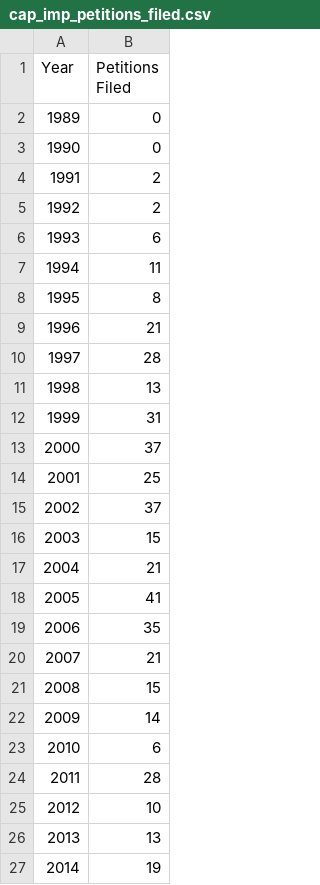
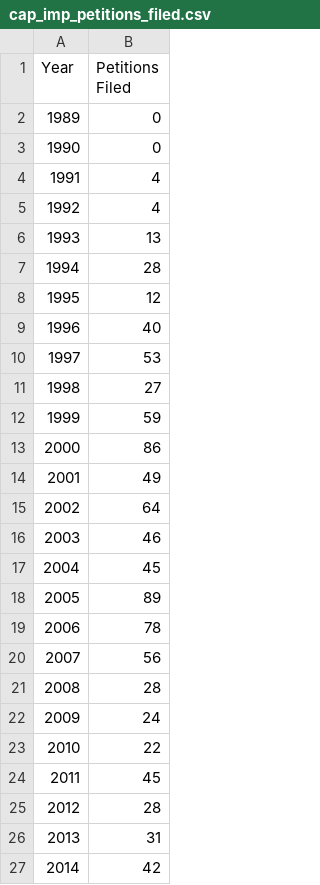
Before and after one commit to DataSF/summary-data, a CSV file: cap_imp_petitions_filed.csv, drawn as a sheet.

```diff
--- a/cap_imp_petitions_filed.csv
+++ b/cap_imp_petitions_filed.csv
@@ -3,25 +3,25 @@ Year,Petitions Filed
 1990,0
-1991,2
-1992,2
-1993,6
-1994,11
-1995,8
-1996,21
-1997,28
-1998,13
-1999,31
-2000,37
-2001,25
-2002,37
-2003,15
-2004,21
-2005,41
-2006,35
-2007,21
-2008,15
-2009,14
-2010,6
-2011,28
-2012,10
-2013,13
-2014,19
+1991,4
+1992,4
+1993,13
+1994,28
+1995,12
+1996,40
+1997,53
+1998,27
+1999,59
+2000,86
+2001,49
+2002,64
+2003,46
+2004,45
+2005,89
+2006,78
+2007,56
+2008,28
+2009,24
+2010,22
+2011,45
+2012,28
+2013,31
+2014,42
```
Also changed, not shown: eviction_notices_affecting_supply.csv, eviction_notices_by_fault_count.csv, 3 other files.
